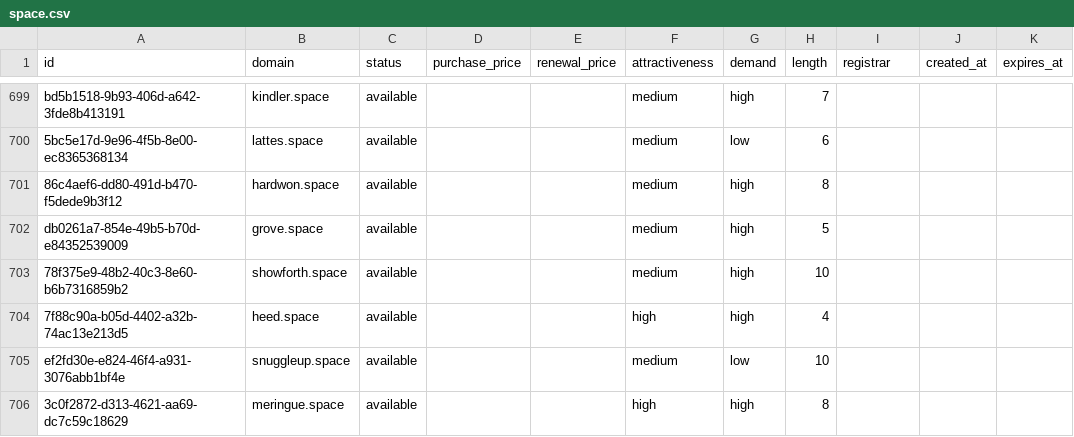
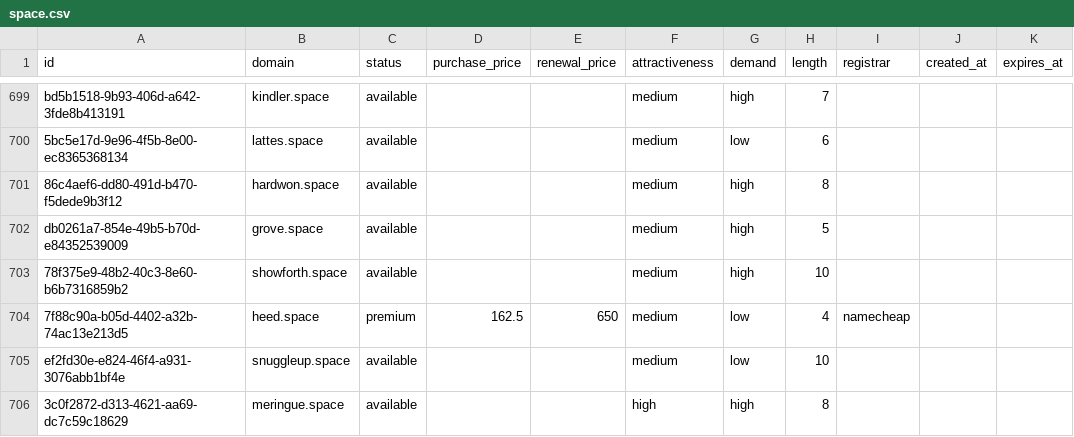
Before and after one commit to UniqueDomains/space-oneword-domains, a CSV file: space.csv, drawn as a sheet; only a part is shown, gaps mark what is left out.

Commit message:
Domains update

```diff
--- a/space.csv
+++ b/space.csv
@@ -703,3 +703,3 @@ db0261a7-854e-49b5-b70d-e84352539009,grove.space,available,,,medium,high,5,,,
 78f375e9-48b2-40c3-8e60-b6b7316859b2,showforth.space,available,,,medium,high,10,,,
-7f88c90a-b05d-4402-a32b-74ac13e213d5,heed.space,available,,,high,high,4,,,
+7f88c90a-b05d-4402-a32b-74ac13e213d5,heed.space,premium,162.5,650,medium,low,4,namecheap,,
 ef2fd30e-e824-46f4-a931-3076abb1bf4e,snuggleup.space,available,,,medium,low,10,,,
```
Also changed, not shown: 4 other files.
